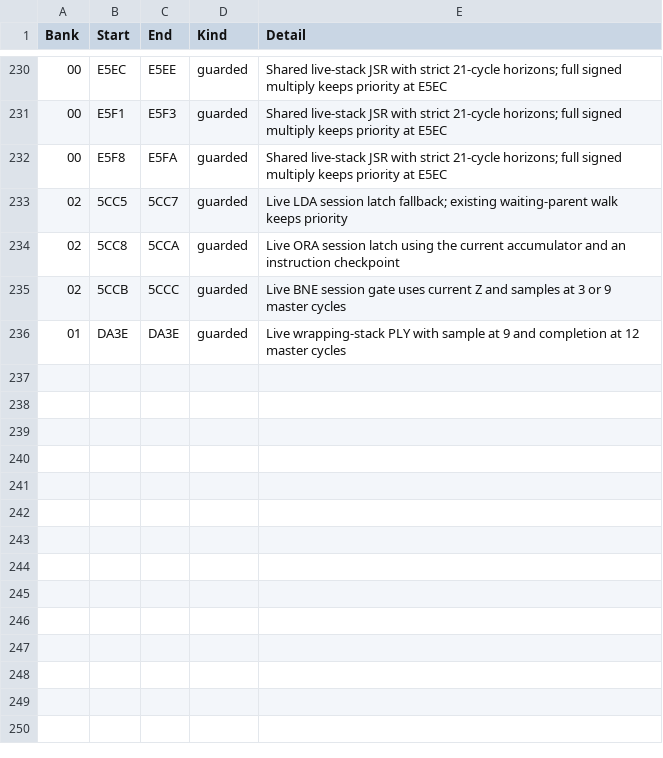
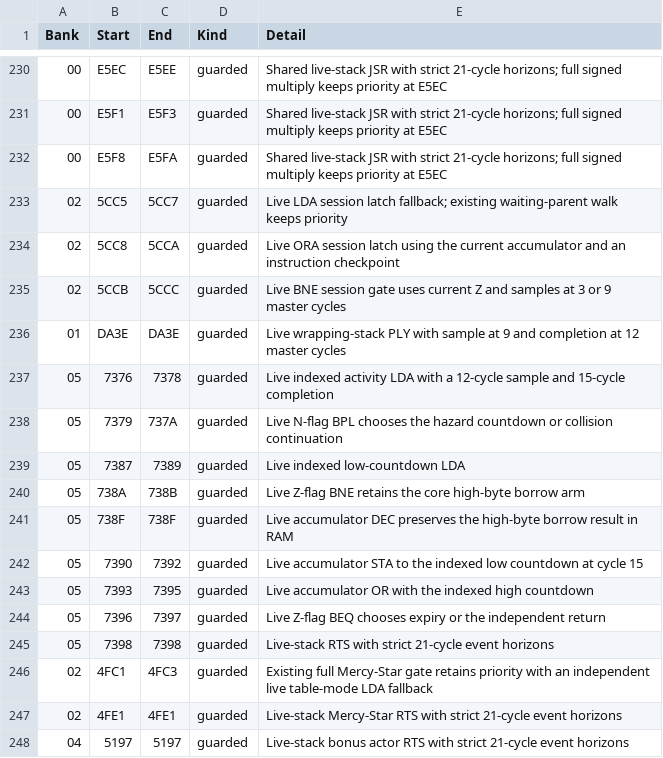
Before and after one commit to moshferatu/devils-crush-port, a CSV file: tools/native_execution_seams.csv, drawn as a sheet; only a part is shown, gaps mark what is left out; the diff names each change by its address in the sheet, - before the commit and + after, or states it on an @@ line.

Commit message:
Reduce bonus hazard residue with native countdown instructions, shared returns, and a Mercy-Star gate fallback

```diff
--- a/tools/native_execution_seams.csv
+++ b/tools/native_execution_seams.csv
+row 237: 05 | 7376 | 7378 | guarded | Live indexed activity LDA with a 12-cycle sample and 15-cycle completion
+row 238: 05 | 7379 | 737A | guarded | Live N-flag BPL chooses the hazard countdown or collision continuation
+row 239: 05 | 7387 | 7389 | guarded | Live indexed low-countdown LDA
+row 240: 05 | 738A | 738B | guarded | Live Z-flag BNE retains the core high-byte borrow arm
+row 241: 05 | 738F | 738F | guarded | Live accumulator DEC preserves the high-byte borrow result in RAM
+row 242: 05 | 7390 | 7392 | guarded | Live accumulator STA to the indexed low countdown at cycle 15
+row 243: 05 | 7393 | 7395 | guarded | Live accumulator OR with the indexed high countdown
+row 244: 05 | 7396 | 7397 | guarded | Live Z-flag BEQ chooses expiry or the independent return
+row 245: 05 | 7398 | 7398 | guarded | Live-stack RTS with strict 21-cycle event horizons
+row 246: 02 | 4FC1 | 4FC3 | guarded | Existing full Mercy-Star gate retains priority with an independent live table-mode LDA fallback
+row 247: 02 | 4FE1 | 4FE1 | guarded | Live-stack Mercy-Star RTS with strict 21-cycle event horizons
+row 248: 04 | 5197 | 5197 | guarded | Live-stack bonus actor RTS with strict 21-cycle event horizons
```
Also changed, not shown: 11 other files.
